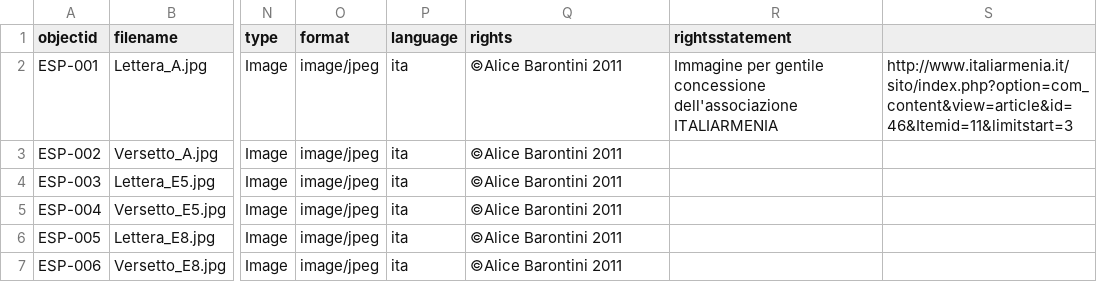
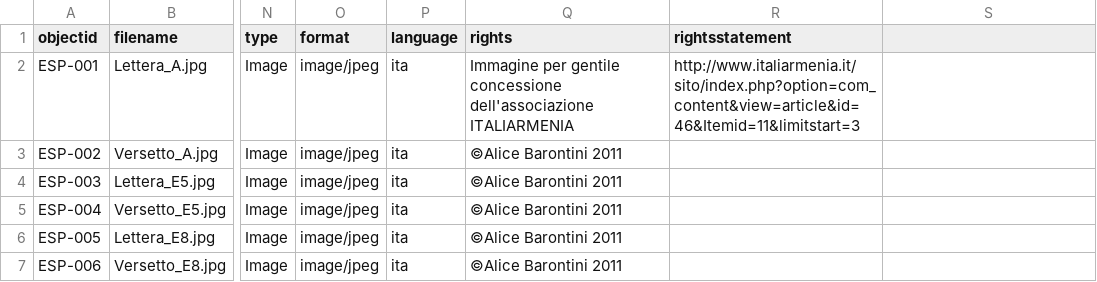
Before and after one commit to M8net/collectorbuilder, a CSV file: _data/Edificati-sulla-parola.csv, drawn as a sheet; only a part is shown, gaps mark what is left out; the diff names each change by its address in the sheet, - before the commit and + after, or states it on an @@ line.

Commit message:
Update Edificati-sulla-parola.csv

```diff
--- a/_data/Edificati-sulla-parola.csv
+++ b/_data/Edificati-sulla-parola.csv
-Q2 (rights): ©Alice Barontini 2011
+Q2 (rights): Immagine per gentile concessione dell'associazione ITALIARMENIA
-R2 (rightsstatement): Immagine per gentile concessione dell'associazione ITALIARMENIA
+R2 (rightsstatement): http://www.italiarmenia.it/sito/index.php?option=com_content&view=article&id=46&Itemid=11&limitstart=3
-S2: http://www.italiarmenia.it/sito/index.php?option=com_content&view=article&id=46&Itemid=11&limitstart=3
+S2: (empty)
```
